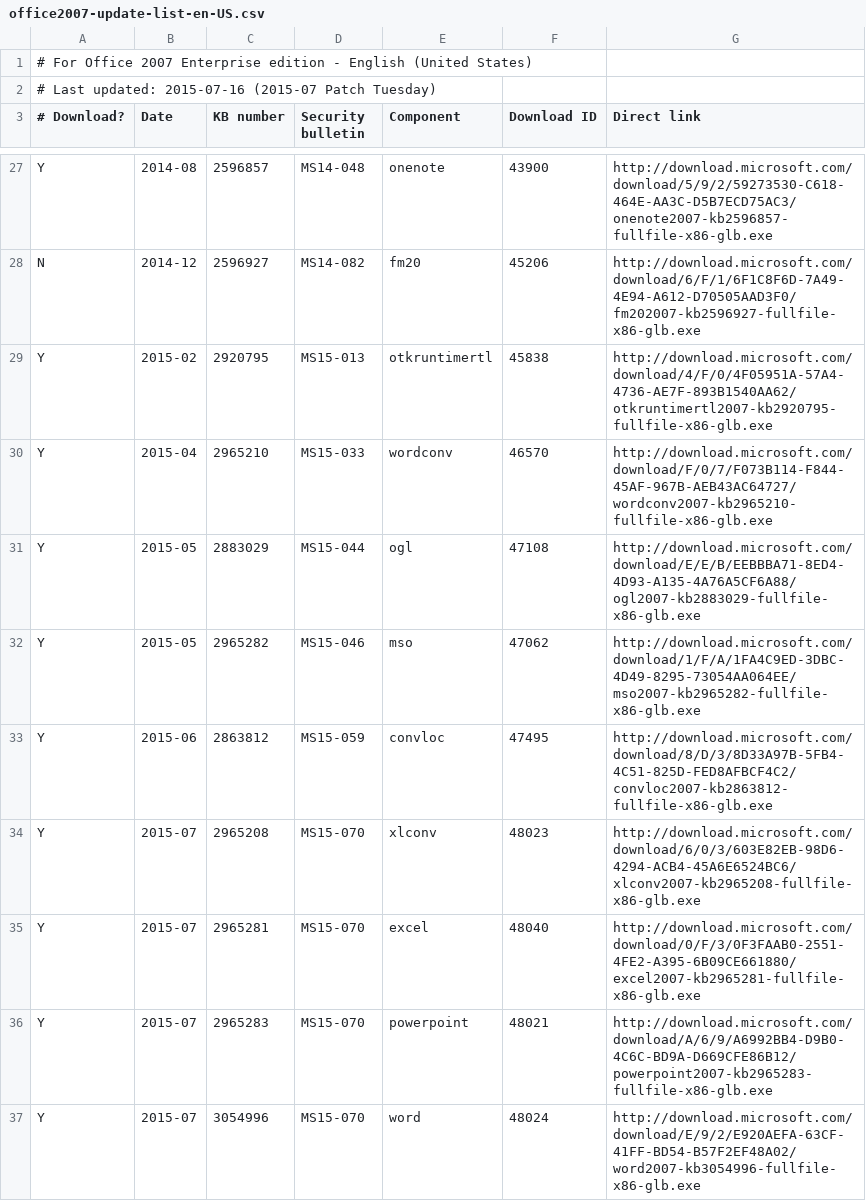
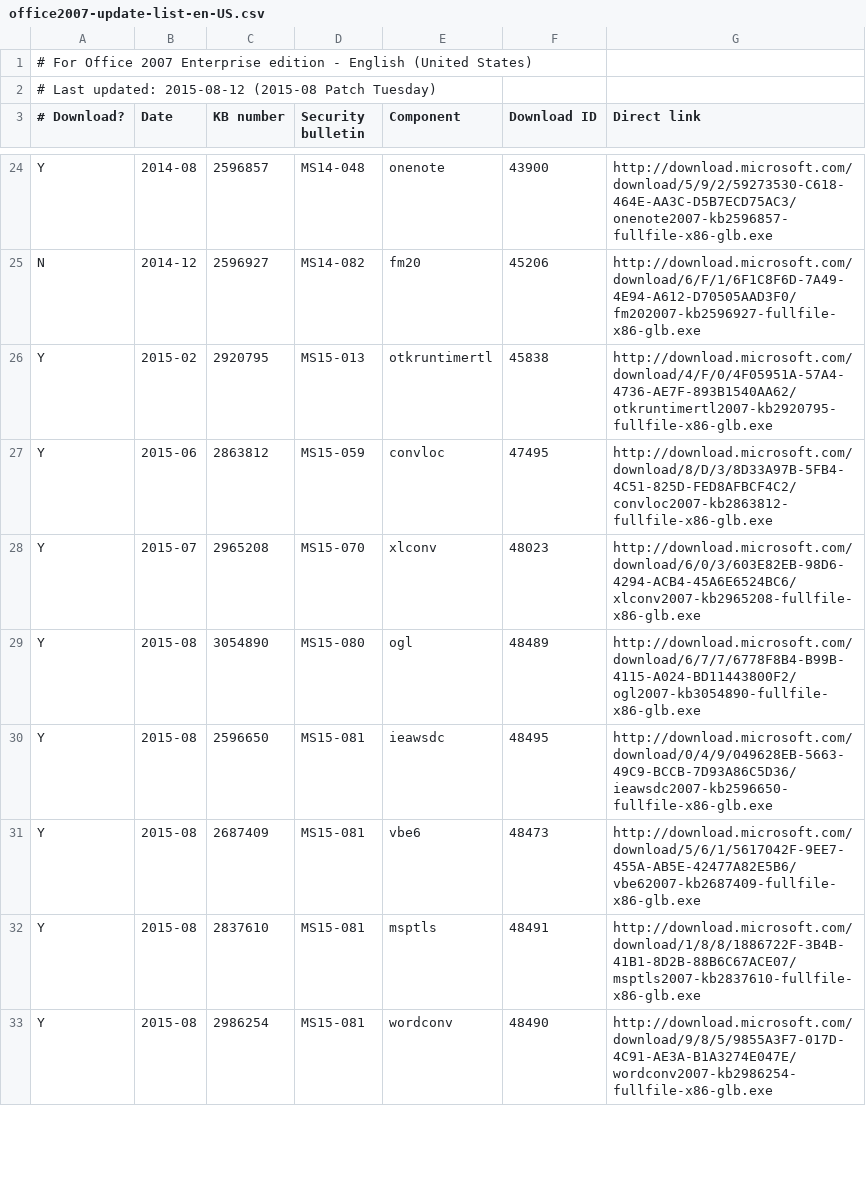
Before and after one commit to Explorer09/Ex-pit, a CSV file: Office_Update_Downloader/office2007-update-list-en-US.csv, drawn as a sheet; only a part is shown, gaps mark what is left out; the diff covers the shown part only.

Commit message:
Update for August 2015 Patch Tuesday.

```diff
--- a/Office_Update_Downloader/office2007-update-list-en-US.csv
+++ b/Office_Update_Downloader/office2007-update-list-en-US.csv
@@ -1,3 +1,3 @@
 # For Office 2007 Enterprise edition - English (United States),,,,,,
-# Last updated: 2015-07-16 (2015-07 Patch Tuesday),,,,,,
+# Last updated: 2015-08-12 (2015-08 Patch Tuesday),,,,,,
 # Download?,Date,KB number,Security bulletin,Component,Download ID,Direct link
@@ -29,9 +26,8 @@ N,2014-12,2596927,MS14-082,fm20,45206,http://download.microsoft.com/download/6/F
 Y,2015-02,2920795,MS15-013,otkruntimertl,45838,http://download.microsoft.com/download/4/F/0/4F05951A-57A4-4736-AE7F-893B1540AA62/otkruntimertl2007-kb2920795-fullfile-x86-glb.exe
-Y,2015-04,2965210,MS15-033,wordconv,46570,http://download.microsoft.com/download/F/0/7/F073B114-F844-45AF-967B-AEB43AC64727/wordconv2007-kb2965210-fullfile-x86-glb.exe
-Y,2015-05,2883029,MS15-044,ogl,47108,http://download.microsoft.com/download/E/E/B/EEBBBA71-8ED4-4D93-A135-4A76A5CF6A88/ogl2007-kb2883029-fullfile-x86-glb.exe
-Y,2015-05,2965282,MS15-046,mso,47062,http://download.microsoft.com/download/1/F/A/1FA4C9ED-3DBC-4D49-8295-73054AA064EE/mso2007-kb2965282-fullfile-x86-glb.exe
 Y,2015-06,2863812,MS15-059,convloc,47495,http://download.microsoft.com/download/8/D/3/8D33A97B-5FB4-4C51-825D-FED8AFBCF4C2/convloc2007-kb2863812-fullfile-x86-glb.exe
 Y,2015-07,2965208,MS15-070,xlconv,48023,http://download.microsoft.com/download/6/0/3/603E82EB-98D6-4294-ACB4-45A6E6524BC6/xlconv2007-kb2965208-fullfile-x86-glb.exe
-Y,2015-07,2965281,MS15-070,excel,48040,http://download.microsoft.com/download/0/F/3/0F3FAAB0-2551-4FE2-A395-6B09CE661880/excel2007-kb2965281-fullfile-x86-glb.exe
-Y,2015-07,2965283,MS15-070,powerpoint,48021,http://download.microsoft.com/download/A/6/9/A6992BB4-D9B0-4C6C-BD9A-D669CFE86B12/powerpoint2007-kb2965283-fullfile-x86-glb.exe
-Y,2015-07,3054996,MS15-070,word,48024,http://download.microsoft.com/download/E/9/2/E920AEFA-63CF-41FF-BD54-B57F2EF48A02/word2007-kb3054996-fullfile-x86-glb.exe
+Y,2015-08,3054890,MS15-080,ogl,48489,http://download.microsoft.com/download/6/7/7/6778F8B4-B99B-4115-A024-BD11443800F2/ogl2007-kb3054890-fullfile-x86-glb.exe
+Y,2015-08,2596650,MS15-081,ieawsdc,48495,http://download.microsoft.com/download/0/4/9/049628EB-5663-49C9-BCCB-7D93A86C5D36/ieawsdc2007-kb2596650-fullfile-x86-glb.exe
+Y,2015-08,2687409,MS15-081,vbe6,48473,http://download.microsoft.com/download/5/6/1/5617042F-9EE7-455A-AB5E-42477A82E5B6/vbe62007-kb2687409-fullfile-x86-glb.exe
+Y,2015-08,2837610,MS15-081,msptls,48491,http://download.microsoft.com/download/1/8/8/1886722F-3B4B-41B1-8D2B-88B6C67ACE07/msptls2007-kb2837610-fullfile-x86-glb.exe
+Y,2015-08,2986254,MS15-081,wordconv,48490,http://download.microsoft.com/download/9/8/5/9855A3F7-017D-4C91-AE3A-B1A3274E047E/wordconv2007-kb2986254-fullfile-x86-glb.exe
```
Also changed, not shown: 5 added rows, 4 removed rows and 4 edited cells elsewhere in this file, Office_Update_Downloader/office2007-update-list-zh-TW.csv.
